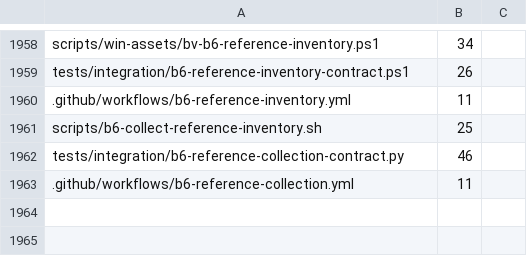
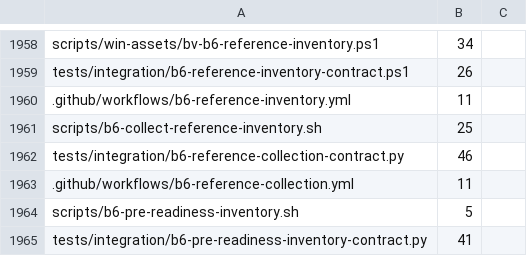
Before and after one commit to Ketchio-dev/bridgevm, a TSV file: scripts/refactor-budgets.tsv, drawn as a sheet; only a part is shown, gaps mark what is left out.

Commit message:
feat: preserve inventory before firstboot readiness

```diff
--- a/scripts/refactor-budgets.tsv
+++ b/scripts/refactor-budgets.tsv
@@ -1963 +1963,3 @@ tests/integration/b6-reference-collection-contract.py	46
 .github/workflows/b6-reference-collection.yml	11
+scripts/b6-pre-readiness-inventory.sh	5
+tests/integration/b6-pre-readiness-inventory-contract.py	41
```
Also changed, not shown: 4 other files.
